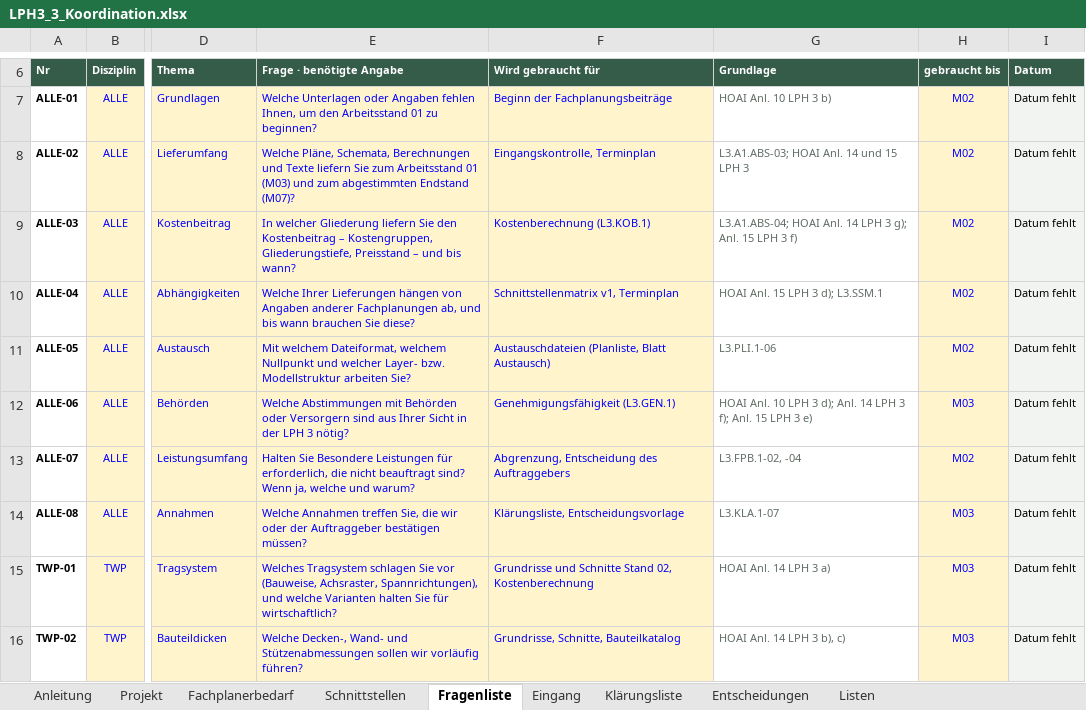
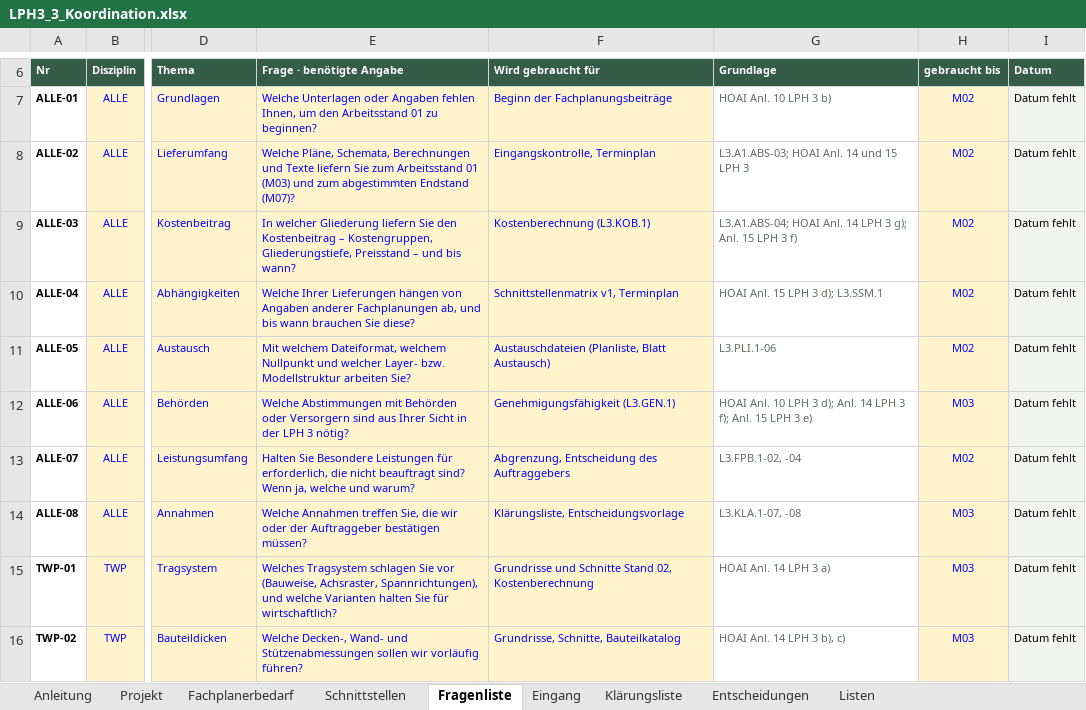
Before and after one commit to TBArchitekten/tbarchitekten.github.io, an Excel workbook: muster/lph3/LPH3_3_Koordination.xlsx, sheet Fragenliste, drawn as a sheet; only a part is shown, gaps mark what is left out; values as stored, in another font and other column widths than the file's, no borders; conditional formats not drawn; the diff names each change by its address in the sheet, - before the commit and + after, or states it on an @@ line.

```diff
--- a/muster/lph3/LPH3_3_Koordination.xlsx (sheet Fragenliste)
+++ b/muster/lph3/LPH3_3_Koordination.xlsx (sheet Fragenliste)
-G14 (Grundlage): L3.KLA.1-07
+G14 (Grundlage): L3.KLA.1-07, -08
```
Also changed, not shown: muster/lph3/LPH3_2_Planliste.xlsx, 3 other files.
